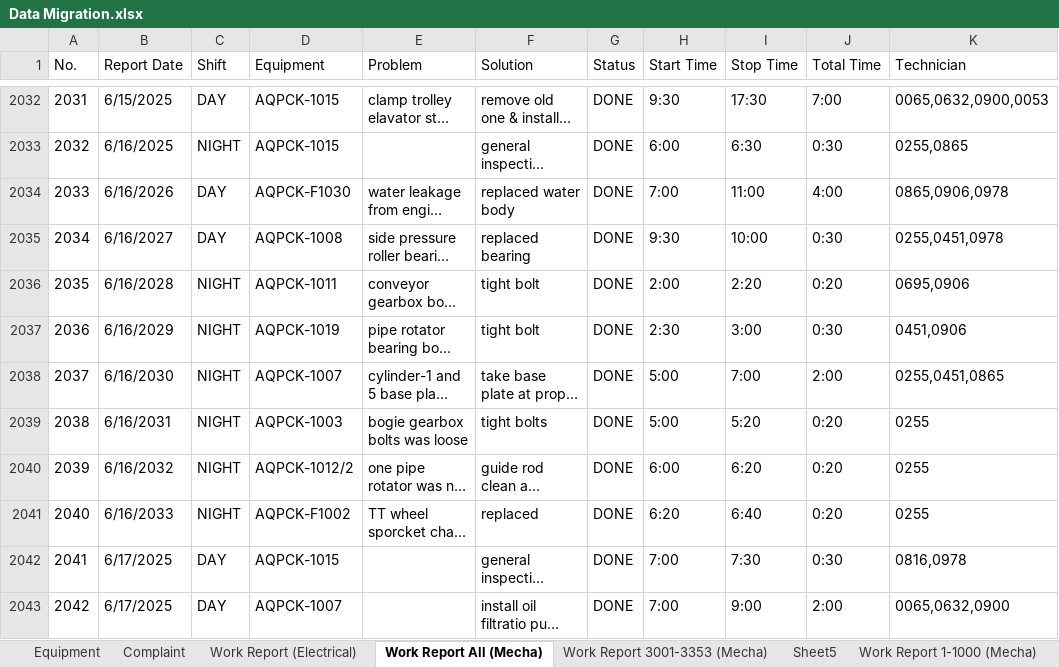
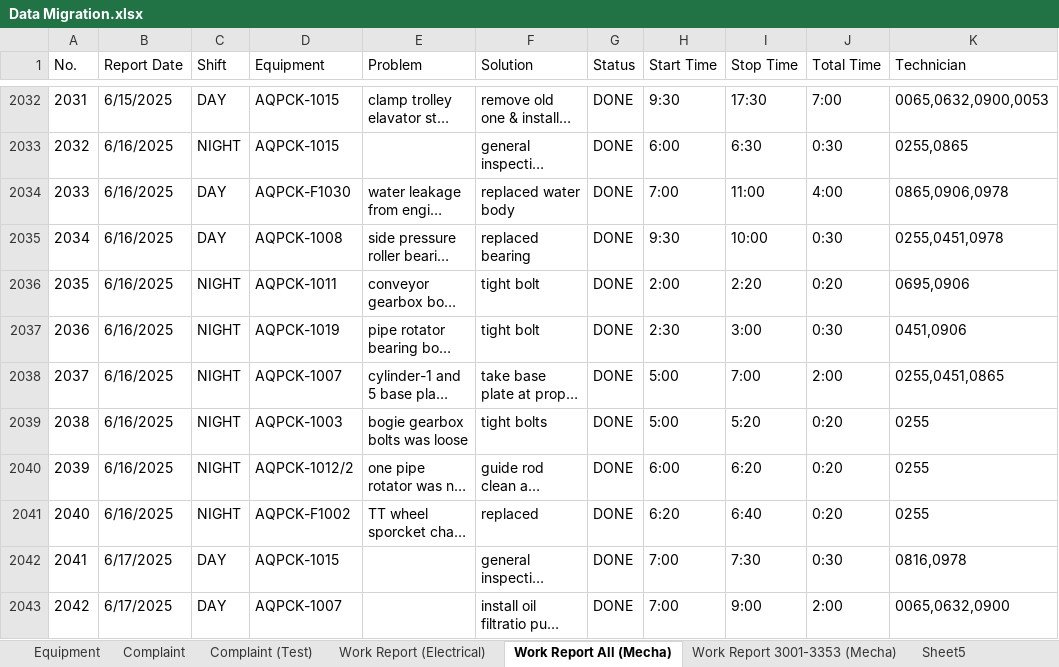
Before and after one commit to kunkoder/maintenance-complaint, an Excel workbook: Data Migration.xlsx, sheet Work Report All (Mecha), drawn as a sheet; only a part is shown, gaps mark what is left out; long unchanged cells end in …; values as stored, in another font and other column widths than the file's, no borders; the diff names each change by its address in the sheet, - before the commit and + after, or states it on an @@ line.

```diff
--- a/Data Migration.xlsx (sheet Work Report All (Mecha))
+++ b/Data Migration.xlsx (sheet Work Report All (Mecha))
+sheet tab: Complaint (Test)
-B2034 (Report Date): 6/16/2026
+B2034 (Report Date): 6/16/2025
-B2035 (Report Date): 6/16/2027
+B2035 (Report Date): 6/16/2025
-B2036 (Report Date): 6/16/2028
+B2036 (Report Date): 6/16/2025
-B2037 (Report Date): 6/16/2029
+B2037 (Report Date): 6/16/2025
-B2038 (Report Date): 6/16/2030
+B2038 (Report Date): 6/16/2025
-B2039 (Report Date): 6/16/2031
+B2039 (Report Date): 6/16/2025
-B2040 (Report Date): 6/16/2032
+B2040 (Report Date): 6/16/2025
-B2041 (Report Date): 6/16/2033
+B2041 (Report Date): 6/16/2025
```
Also changed, not shown: sheet Work Report (Electrical), 13 other files.
